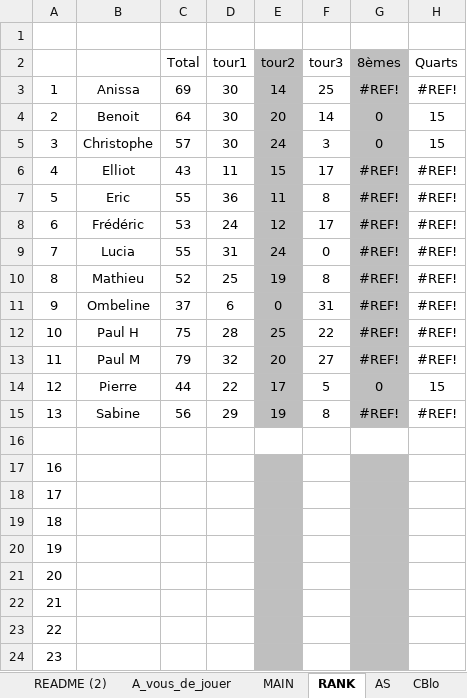
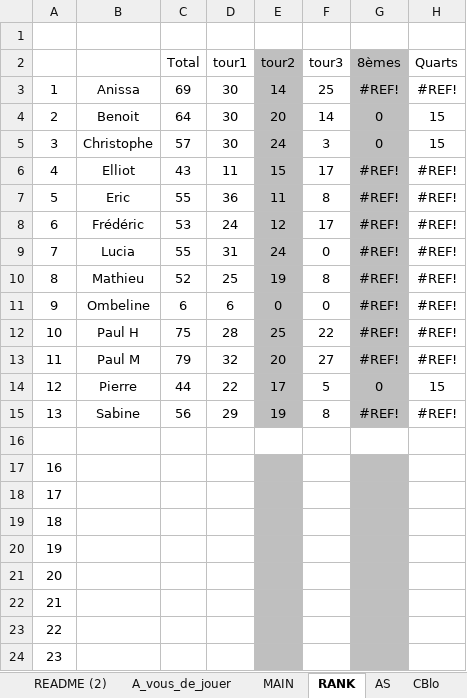
Before and after one commit to blbw2/pronoseuros, an Excel workbook: Euro2024.xlsx, sheet RANK, drawn as a sheet; only a part is shown; values as stored, in another font and other column widths than the file's, no borders; the diff names each change by its address in the sheet, - before the commit and + after, or states it on an @@ line.

```diff
--- a/Euro2024.xlsx (sheet RANK)
+++ b/Euro2024.xlsx (sheet RANK)
-C11 (Total): 37
+C11 (Total): 6
-F11 (tour3): 31
+F11 (tour3): 0
```
Also changed, not shown: sheet OJDP, 2 other files.
